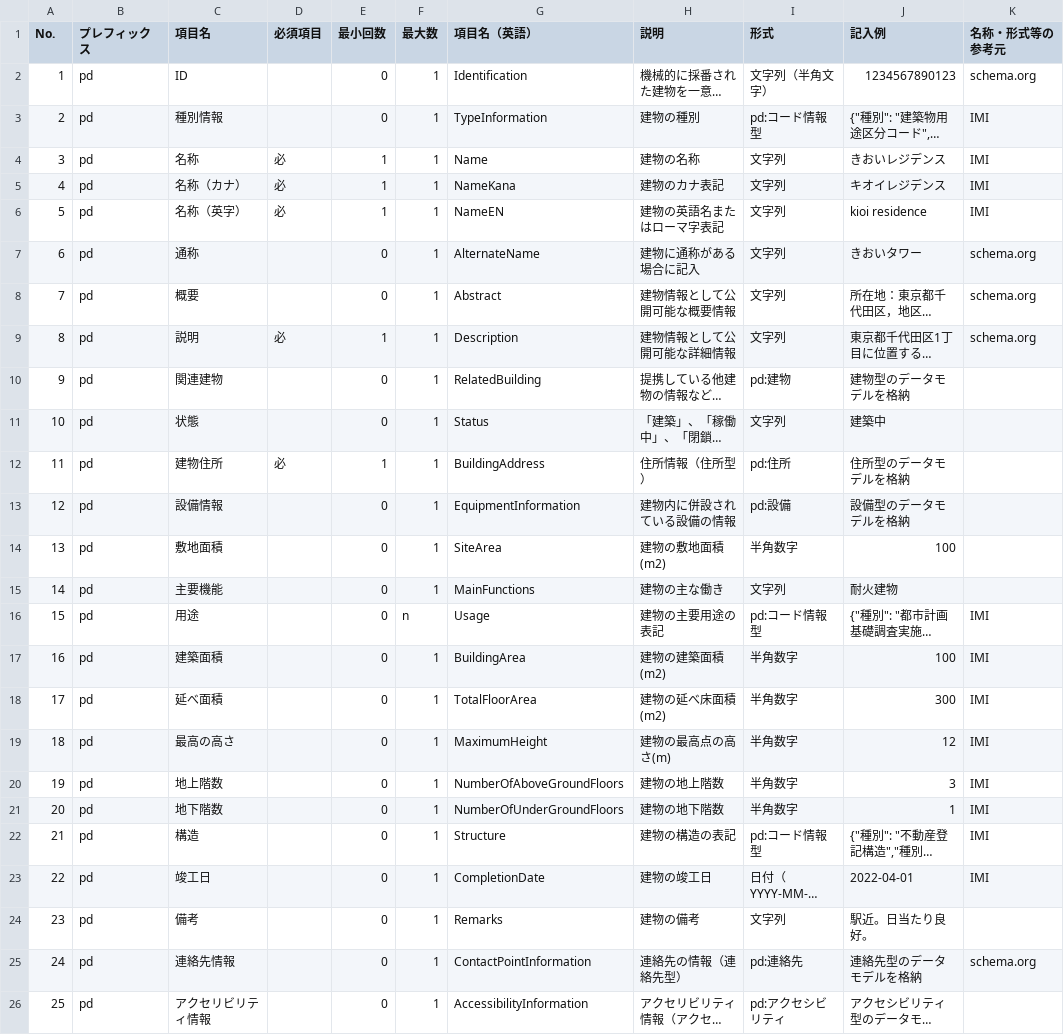
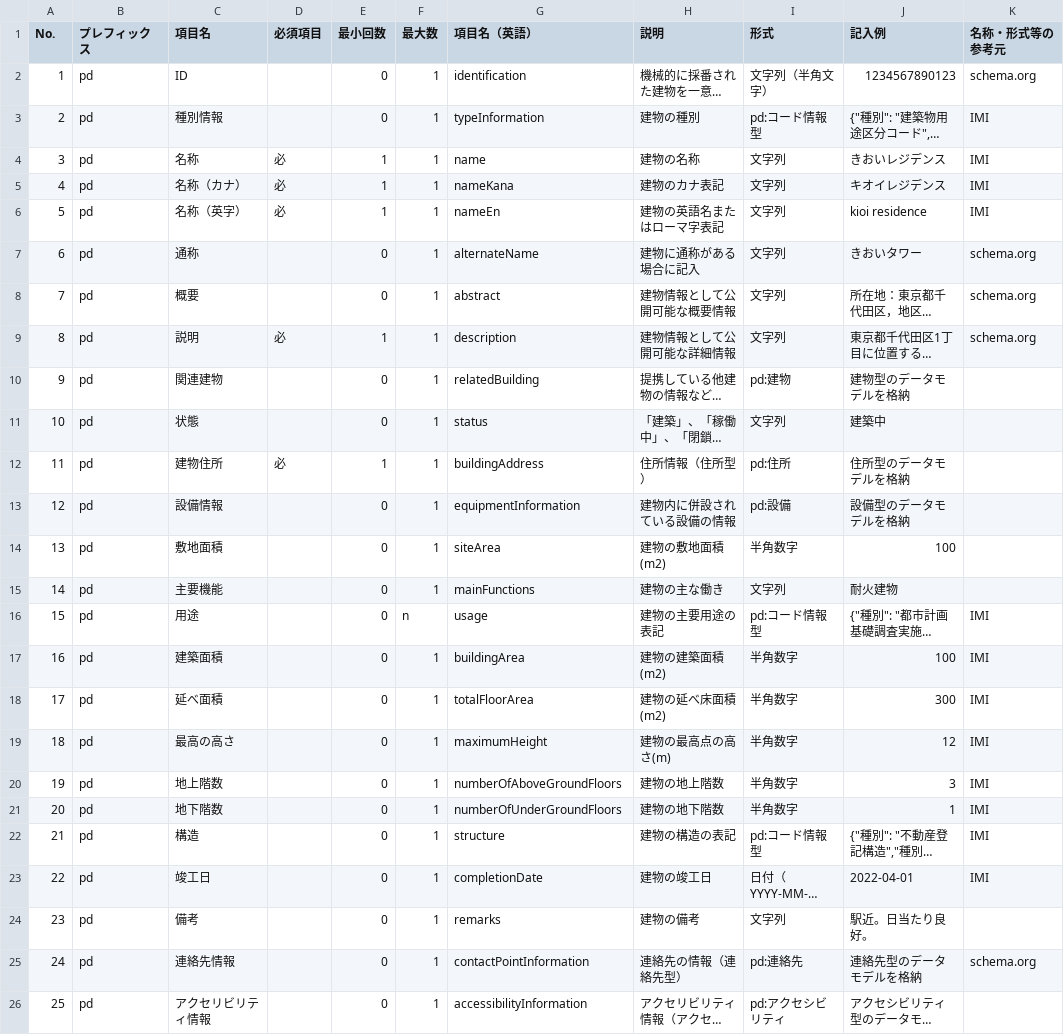
Before and after one commit to JDA-DM/GIF, a CSV file: 430_コアデータモデル/dmd/csv/Building.csv, drawn as a sheet; long unchanged cells end in …; the diff names each change by its address in the sheet, - before the commit and + after, or states it on an @@ line.

```diff
--- a/430_コアデータモデル/dmd/csv/Building.csv
+++ b/430_コアデータモデル/dmd/csv/Building.csv
-G2 (項目名（英語）): Identification
+G2 (項目名（英語）): identification
-G3 (項目名（英語）): TypeInformation
+G3 (項目名（英語）): typeInformation
-G4 (項目名（英語）): Name
+G4 (項目名（英語）): name
-G5 (項目名（英語）): NameKana
+G5 (項目名（英語）): nameKana
-G6 (項目名（英語）): NameEN
+G6 (項目名（英語）): nameEn
-G7 (項目名（英語）): AlternateName
+G7 (項目名（英語）): alternateName
-G8 (項目名（英語）): Abstract
+G8 (項目名（英語）): abstract
-G9 (項目名（英語）): Description
+G9 (項目名（英語）): description
-G10 (項目名（英語）): RelatedBuilding
+G10 (項目名（英語）): relatedBuilding
-G11 (項目名（英語）): Status
+G11 (項目名（英語）): status
-G12 (項目名（英語）): BuildingAddress
+G12 (項目名（英語）): buildingAddress
-G13 (項目名（英語）): EquipmentInformation
+G13 (項目名（英語）): equipmentInformation
-G14 (項目名（英語）): SiteArea
+G14 (項目名（英語）): siteArea
-G15 (項目名（英語）): MainFunctions
+G15 (項目名（英語）): mainFunctions
-G16 (項目名（英語）): Usage
+G16 (項目名（英語）): usage
-G17 (項目名（英語）): BuildingArea
+G17 (項目名（英語）): buildingArea
-G18 (項目名（英語）): TotalFloorArea
+G18 (項目名（英語）): totalFloorArea
-G19 (項目名（英語）): MaximumHeight
+G19 (項目名（英語）): maximumHeight
-G20 (項目名（英語）): NumberOfAboveGroundFloors
+G20 (項目名（英語）): numberOfAboveGroundFloors
-G21 (項目名（英語）): NumberOfUnderGroundFloors
+G21 (項目名（英語）): numberOfUnderGroundFloors
-G22 (項目名（英語）): Structure
+G22 (項目名（英語）): structure
-G23 (項目名（英語）): CompletionDate
+G23 (項目名（英語）): completionDate
-G24 (項目名（英語）): Remarks
+G24 (項目名（英語）): remarks
-G25 (項目名（英語）): ContactPointInformation
+G25 (項目名（英語）): contactPointInformation
-G26 (項目名（英語）): AccessibilityInformation
+G26 (項目名（英語）): accessibilityInformation
```
Also changed, not shown: 430_コアデータモデル/dmd/csv/Accessibility.csv, 430_コアデータモデル/dmd/csv/Address.csv, 6 other files.
